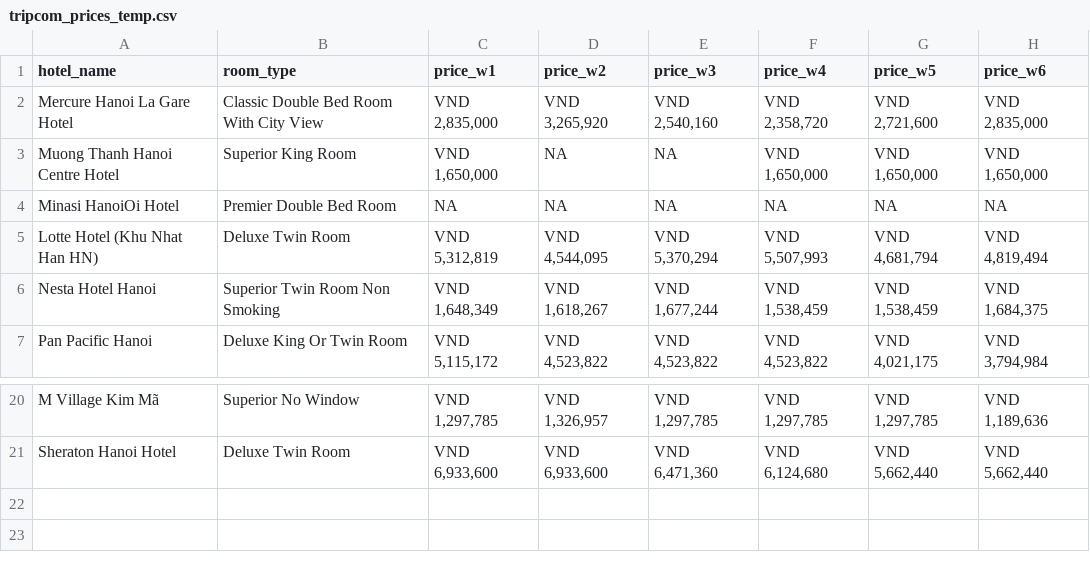
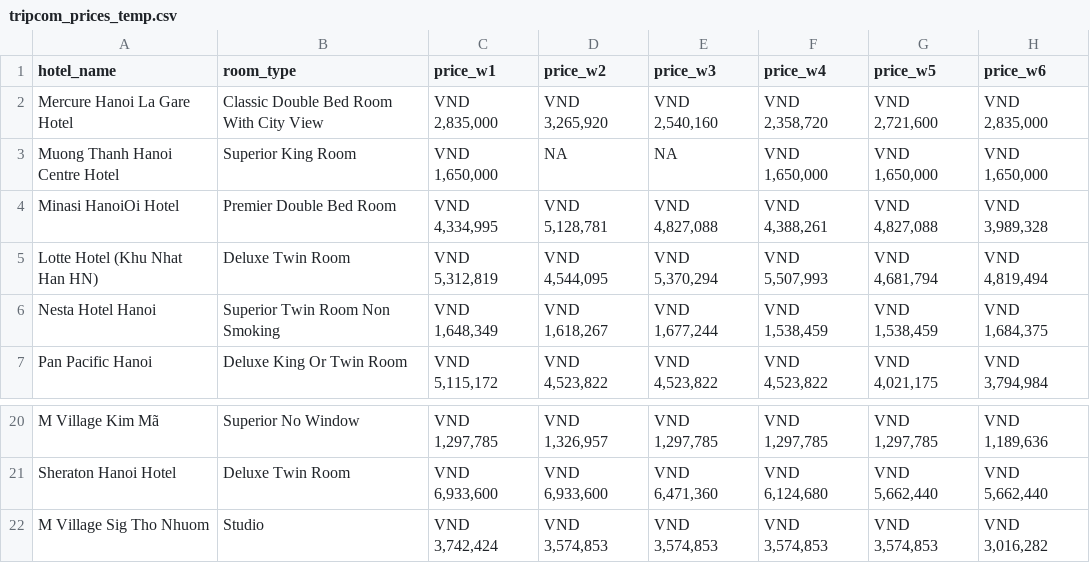
Before and after one commit to hchinhtrung/mvillage-email-template, a CSV file: 31.crawl-tool/trip-HN 2/tripcom_prices_temp.csv, drawn as a sheet; only a part is shown, gaps mark what is left out.

Commit message:
Update tripcom_prices_temp.csv

```diff
--- a/31.crawl-tool/trip-HN 2/tripcom_prices_temp.csv
+++ b/31.crawl-tool/trip-HN 2/tripcom_prices_temp.csv
@@ -3,3 +3,3 @@ Mercure Hanoi La Gare Hotel,Classic Double Bed Room With City View,"VND 2,835,00
 Muong Thanh Hanoi Centre Hotel,Superior King Room,"VND 1,650,000",NA,NA,"VND 1,650,000","VND 1,650,000","VND 1,650,000"
-Minasi HanoiOi Hotel,Premier Double Bed Room,NA,NA,NA,NA,NA,NA
+Minasi HanoiOi Hotel,Premier Double Bed Room,"VND 4,334,995","VND 5,128,781","VND 4,827,088","VND 4,388,261","VND 4,827,088","VND 3,989,328"
 Lotte Hotel (Khu Nhat Han HN),Deluxe Twin Room,"VND 5,312,819","VND 4,544,095","VND 5,370,294","VND 5,507,993","VND 4,681,794","VND 4,819,494"
@@ -21 +21,2 @@ M Village Kim Mã,Superior No Window,"VND 1,297,785","VND 1,326,957","VND 1,297,
 Sheraton Hanoi Hotel,Deluxe Twin Room,"VND 6,933,600","VND 6,933,600","VND 6,471,360","VND 6,124,680","VND 5,662,440","VND 5,662,440"
+M Village Sig Tho Nhuom,Studio,"VND 3,742,424","VND 3,574,853","VND 3,574,853","VND 3,574,853","VND 3,574,853","VND 3,016,282"
```
